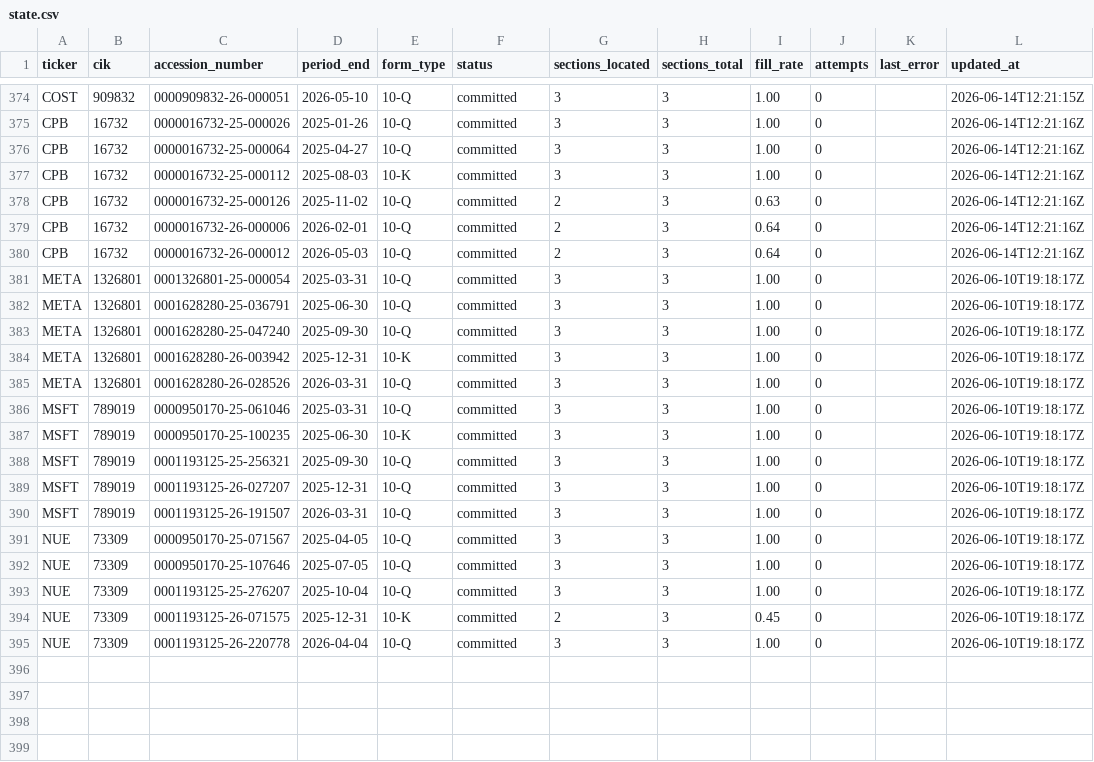
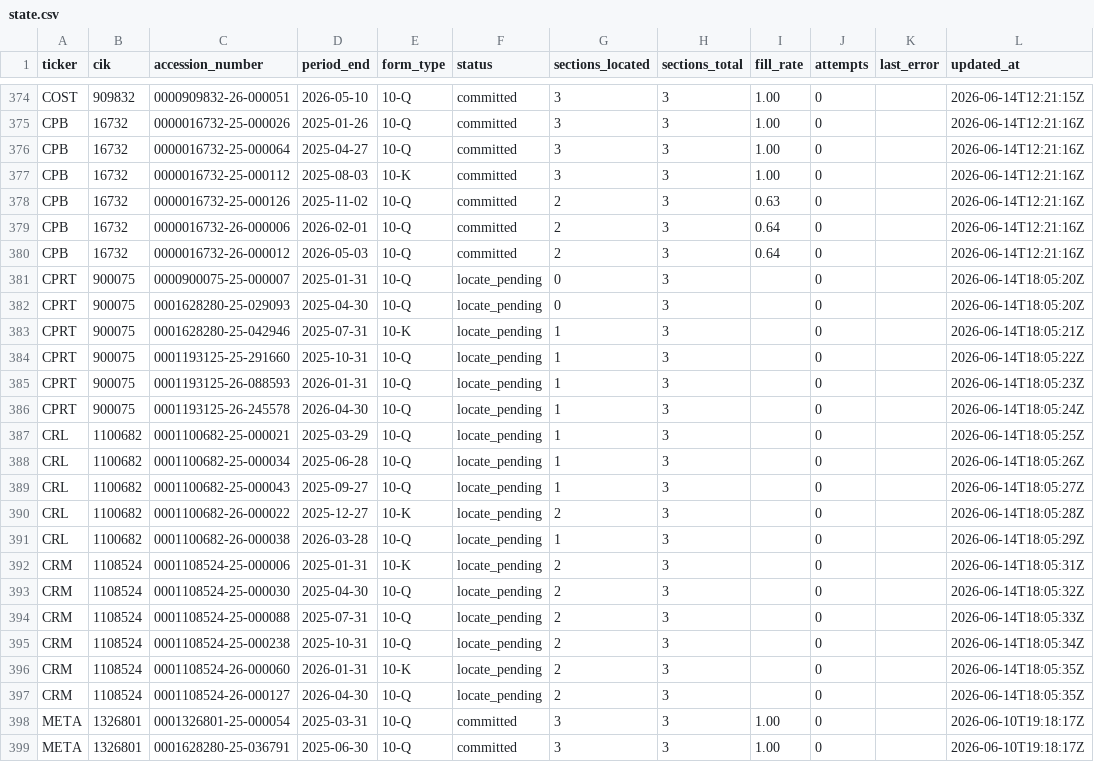
Before and after one commit to lukasbecker36-dot/sec-derivatives-, a CSV file: backfill/state.csv, drawn as a sheet; only a part is shown, gaps mark what is left out; the shorter side is filled out with more unchanged rows; the diff names each change by its address in the sheet, - before the commit and + after, or states it on an @@ line.

```diff
--- a/backfill/state.csv
+++ b/backfill/state.csv
+row 381: CPRT | 900075 | 0000900075-25-000007 | 2025-01-31 | 10-Q | locate_pending | 0 | 3 |  | 0 |  | 2026-06-14T18:05:20Z
+row 382: CPRT | 900075 | 0001628280-25-029093 | 2025-04-30 | 10-Q | locate_pending | 0 | 3 |  | 0 |  | 2026-06-14T18:05:20Z
+row 383: CPRT | 900075 | 0001628280-25-042946 | 2025-07-31 | 10-K | locate_pending | 1 | 3 |  | 0 |  | 2026-06-14T18:05:21Z
+row 384: CPRT | 900075 | 0001193125-25-291660 | 2025-10-31 | 10-Q | locate_pending | 1 | 3 |  | 0 |  | 2026-06-14T18:05:22Z
+row 385: CPRT | 900075 | 0001193125-26-088593 | 2026-01-31 | 10-Q | locate_pending | 1 | 3 |  | 0 |  | 2026-06-14T18:05:23Z
+row 386: CPRT | 900075 | 0001193125-26-245578 | 2026-04-30 | 10-Q | locate_pending | 1 | 3 |  | 0 |  | 2026-06-14T18:05:24Z
+row 387: CRL | 1100682 | 0001100682-25-000021 | 2025-03-29 | 10-Q | locate_pending | 1 | 3 |  | 0 |  | 2026-06-14T18:05:25Z
+row 388: CRL | 1100682 | 0001100682-25-000034 | 2025-06-28 | 10-Q | locate_pending | 1 | 3 |  | 0 |  | 2026-06-14T18:05:26Z
+row 389: CRL | 1100682 | 0001100682-25-000043 | 2025-09-27 | 10-Q | locate_pending | 1 | 3 |  | 0 |  | 2026-06-14T18:05:27Z
+row 390: CRL | 1100682 | 0001100682-26-000022 | 2025-12-27 | 10-K | locate_pending | 2 | 3 |  | 0 |  | 2026-06-14T18:05:28Z
+row 391: CRL | 1100682 | 0001100682-26-000038 | 2026-03-28 | 10-Q | locate_pending | 1 | 3 |  | 0 |  | 2026-06-14T18:05:29Z
+row 392: CRM | 1108524 | 0001108524-25-000006 | 2025-01-31 | 10-K | locate_pending | 2 | 3 |  | 0 |  | 2026-06-14T18:05:31Z
+row 393: CRM | 1108524 | 0001108524-25-000030 | 2025-04-30 | 10-Q | locate_pending | 2 | 3 |  | 0 |  | 2026-06-14T18:05:32Z
+row 394: CRM | 1108524 | 0001108524-25-000088 | 2025-07-31 | 10-Q | locate_pending | 2 | 3 |  | 0 |  | 2026-06-14T18:05:33Z
+row 395: CRM | 1108524 | 0001108524-25-000238 | 2025-10-31 | 10-Q | locate_pending | 2 | 3 |  | 0 |  | 2026-06-14T18:05:34Z
+row 396: CRM | 1108524 | 0001108524-26-000060 | 2026-01-31 | 10-K | locate_pending | 2 | 3 |  | 0 |  | 2026-06-14T18:05:35Z
+row 397: CRM | 1108524 | 0001108524-26-000127 | 2026-04-30 | 10-Q | locate_pending | 2 | 3 |  | 0 |  | 2026-06-14T18:05:35Z
```
